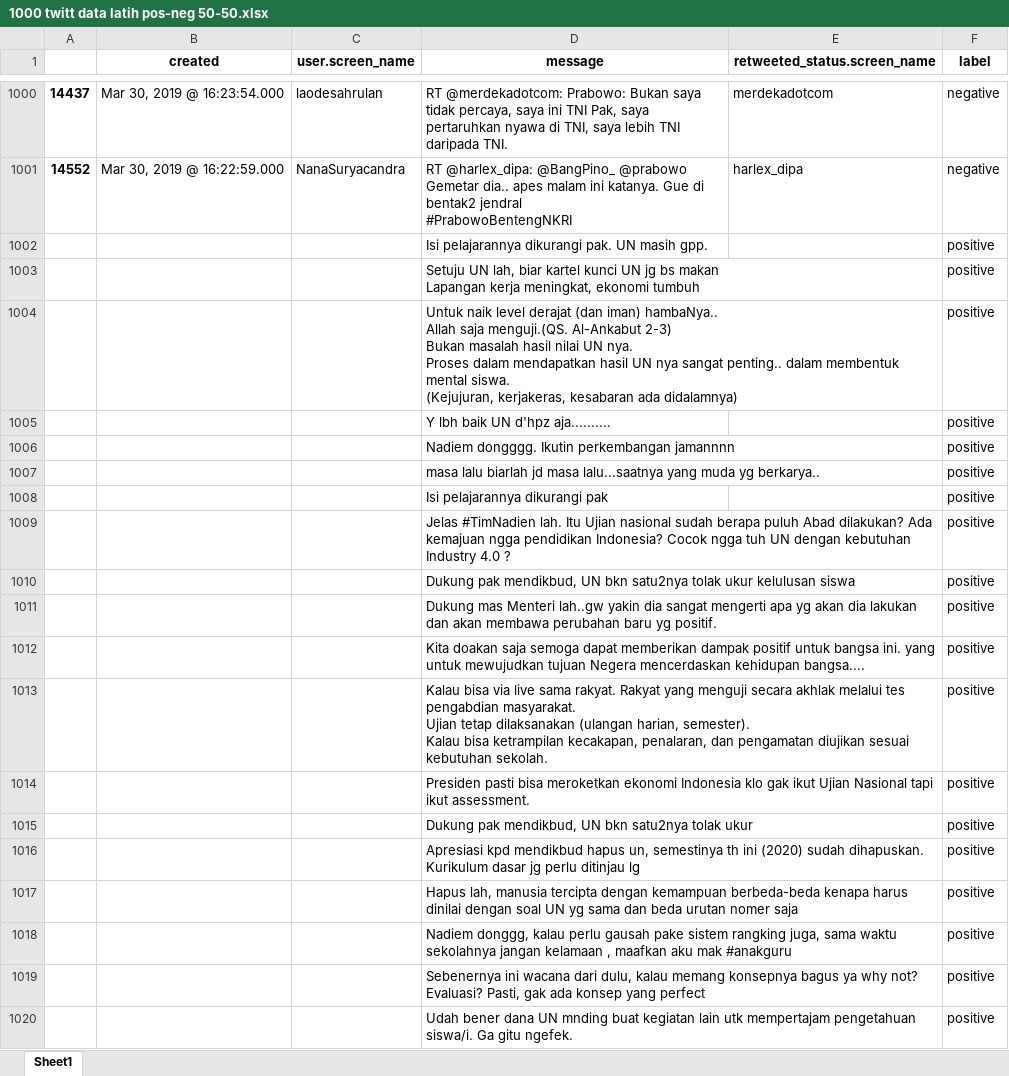
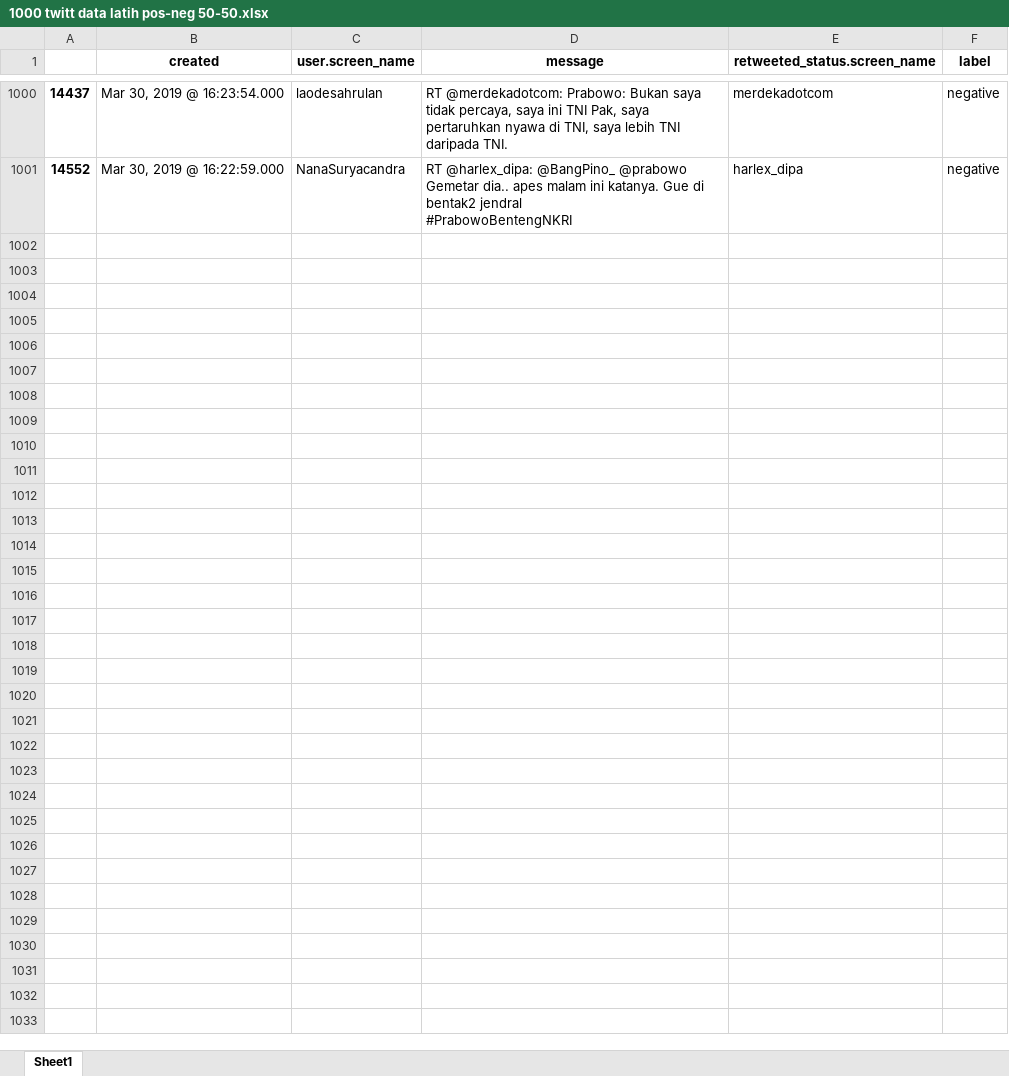
Before and after one commit to rizkibii/Sentiment_merdeka_belajar, an Excel workbook: data/1000 twitt data latih pos-neg 50-50.xlsx, sheet Sheet1, drawn as a sheet; only a part is shown, gaps mark what is left out; values as stored, in another font and other column widths than the file's, no borders; ↵ is a line break in a cell; the diff covers the shown part only; the diff names each change by its address in the sheet, - before the commit and + after, or states it on an @@ line.

```diff
--- a/data/1000 twitt data latih pos-neg 50-50.xlsx (sheet Sheet1)
+++ b/data/1000 twitt data latih pos-neg 50-50.xlsx (sheet Sheet1)
-row 1002:  |  |  | Isi pelajarannya dikurangi pak. UN masih gpp. |  | positive
-row 1003:  |  |  | Setuju UN lah, biar kartel kunci UN jg bs makan ↵ Lapangan kerja meningkat, ekonomi tumbuh |  | positive
-row 1004:  |  |  | Untuk naik level derajat (dan iman) hambaNya.. ↵ Allah saja menguji.(QS. Al-Ankabut 2-3) ↵ Bukan masalah hasil nilai UN nya. ↵ Proses dalam mendapatkan hasil UN nya sangat penting.. dalam membentuk mental siswa. ↵ (Kejujuran, kerjakeras, kesabaran ada didalamnya) |  | positive
-row 1005:  |  |  | Y lbh baik UN d'hpz aja.......... |  | positive
-row 1006:  |  |  | Nadiem dongggg. Ikutin perkembangan jamannnn |  | positive
-row 1007:  |  |  | masa lalu biarlah jd masa lalu...saatnya yang muda yg berkarya.. |  | positive
-row 1008:  |  |  | Isi pelajarannya dikurangi pak |  | positive
-row 1009:  |  |  | Jelas #TimNadien lah. Itu Ujian nasional sudah berapa puluh Abad dilakukan? Ada kemajuan ngga pendidikan Indonesia? Cocok ngga tuh UN dengan kebutuhan Industry 4.0 ? |  | positive
-row 1010:  |  |  | Dukung pak mendikbud, UN bkn satu2nya tolak ukur kelulusan siswa |  | positive
-row 1011:  |  |  | Dukung mas Menteri lah..gw yakin dia sangat mengerti apa yg akan dia lakukan dan akan membawa perubahan baru yg positif. |  | positive
-row 1012:  |  |  | Kita doakan saja semoga dapat memberikan dampak positif untuk bangsa ini. yang untuk mewujudkan tujuan Negera mencerdaskan kehidupan bangsa.... |  | positive
-row 1013:  |  |  | Kalau bisa via live sama rakyat. Rakyat yang menguji secara akhlak melalui tes pengabdian masyarakat. ↵ Ujian tetap dilaksanakan (ulangan harian, semester). ↵ Kalau bisa ketrampilan kecakapan, penalaran, dan pengamatan diujikan sesuai kebutuhan sekolah. |  | positive
-row 1014:  |  |  | Presiden pasti bisa meroketkan ekonomi Indonesia klo gak ikut Ujian Nasional tapi ikut assessment. |  | positive
-row 1015:  |  |  | Dukung pak mendikbud, UN bkn satu2nya tolak ukur |  | positive
-row 1016:  |  |  | Apresiasi kpd mendikbud hapus un, semestinya th ini (2020) sudah dihapuskan. Kurikulum dasar jg perlu ditinjau lg |  | positive
-row 1017:  |  |  | Hapus lah, manusia tercipta dengan kemampuan berbeda-beda kenapa harus dinilai dengan soal UN yg sama dan beda urutan nomer saja |  | positive
-row 1018:  |  |  | Nadiem donggg, kalau perlu gausah pake sistem rangking juga, sama waktu sekolahnya jangan kelamaan , maafkan aku mak #anakguru |  | positive
-row 1019:  |  |  | Sebenernya ini wacana dari dulu, kalau memang konsepnya bagus ya why not? Evaluasi? Pasti, gak ada konsep yang perfect |  | positive
-row 1020:  |  |  | Udah bener dana UN mnding buat kegiatan lain utk mempertajam pengetahuan siswa/i. Ga gitu ngefek. |  | positive
```
Also changed, not shown: 281 removed rows elsewhere in this sheet, N=1/MNB/data/tweet_bersih_100.xlsx, N=1/NBC/data/tweet_bersih_100.xlsx, 12 other files.
